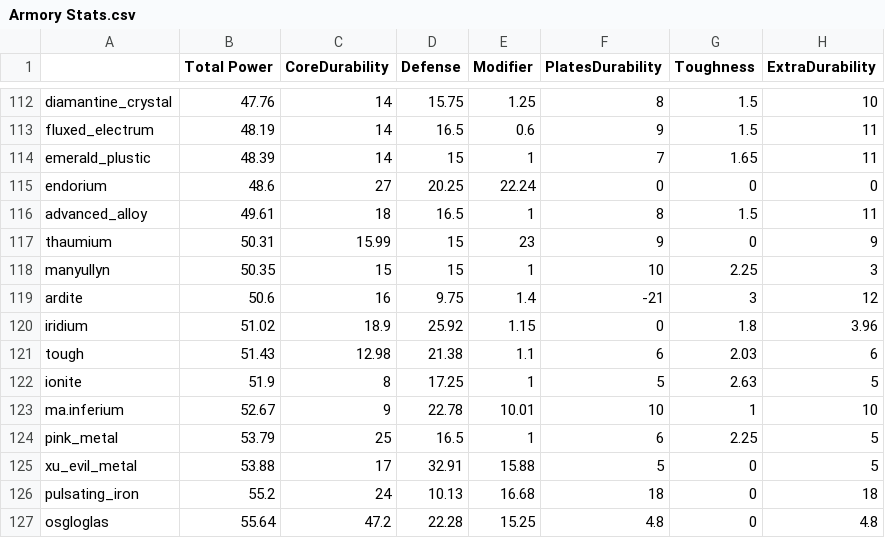
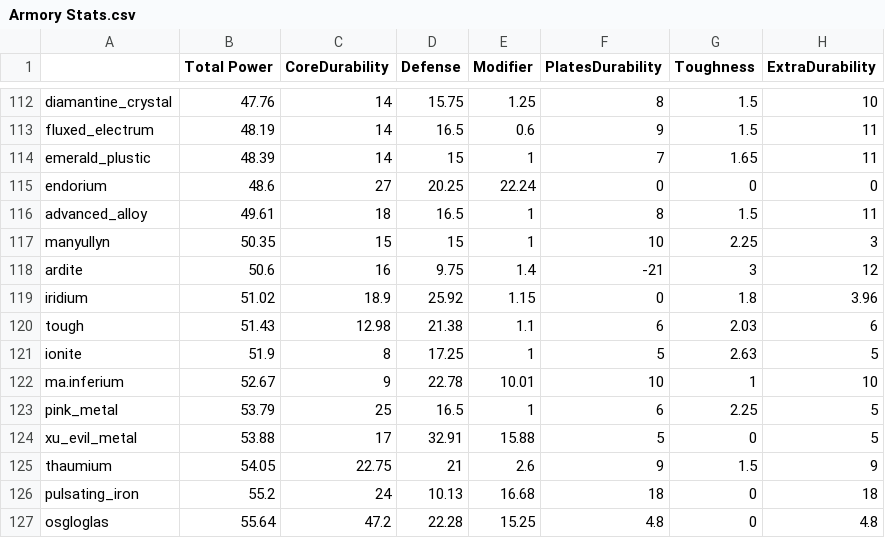
Before and after one commit to EnigmaticaModpacks/Enigmatica2Expert, a CSV file: dev/TCon/stats/Armory Stats.csv, drawn as a sheet; only a part is shown, gaps mark what is left out.

```diff
--- a/dev/TCon/stats/Armory Stats.csv
+++ b/dev/TCon/stats/Armory Stats.csv
@@ -116,3 +116,2 @@ endorium                ,        48.6  ,        27     ,        20.25 ,        2
 advanced_alloy          ,        49.61 ,        18     ,        16.5  ,         1    ,         8       ,         1.5  ,        11
-thaumium                ,        50.31 ,        15.99  ,        15    ,        23    ,         9       ,         0    ,         9
 manyullyn               ,        50.35 ,        15     ,        15    ,         1    ,        10       ,         2.25 ,         3
@@ -125,2 +124,3 @@ pink_metal              ,        53.79 ,        25     ,        16.5  ,
 xu_evil_metal           ,        53.88 ,        17     ,        32.91 ,        15.88 ,         5       ,         0    ,         5
+thaumium                ,        54.05 ,        22.75  ,        21    ,         2.6  ,         9       ,         1.5  ,         9
 pulsating_iron          ,        55.2  ,        24     ,        10.13 ,        16.68 ,        18       ,         0    ,        18
```
Also changed, not shown: dev/TCon/stats/Stats.csv, dev/TCon/tweaks/Armory Stat Tweaks.csv, 8 other files.
